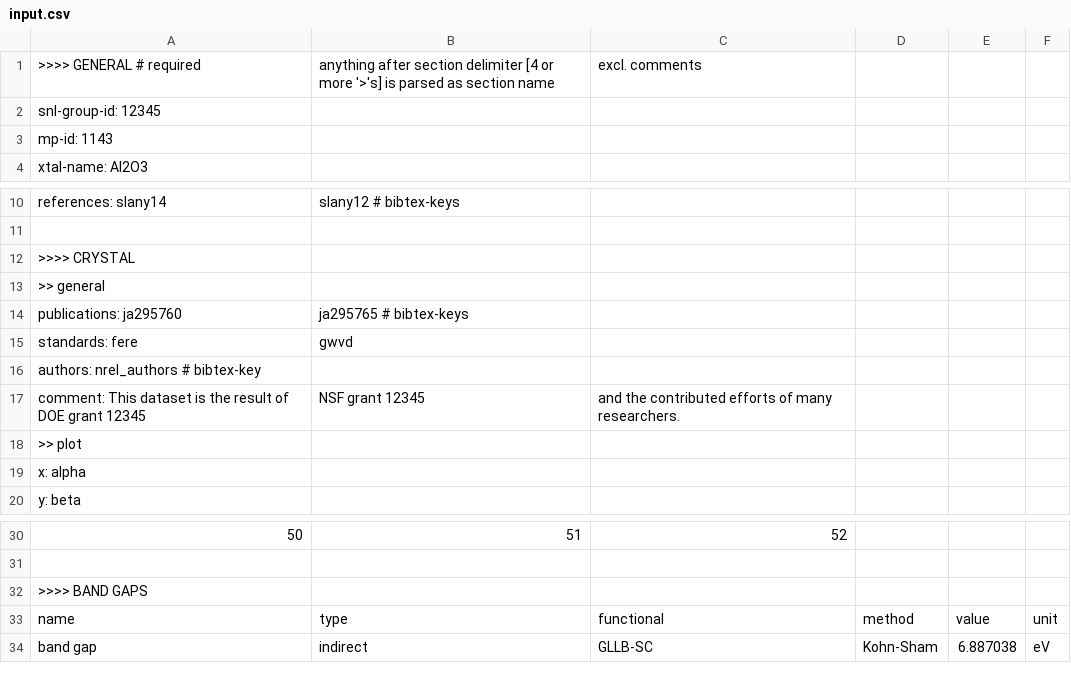
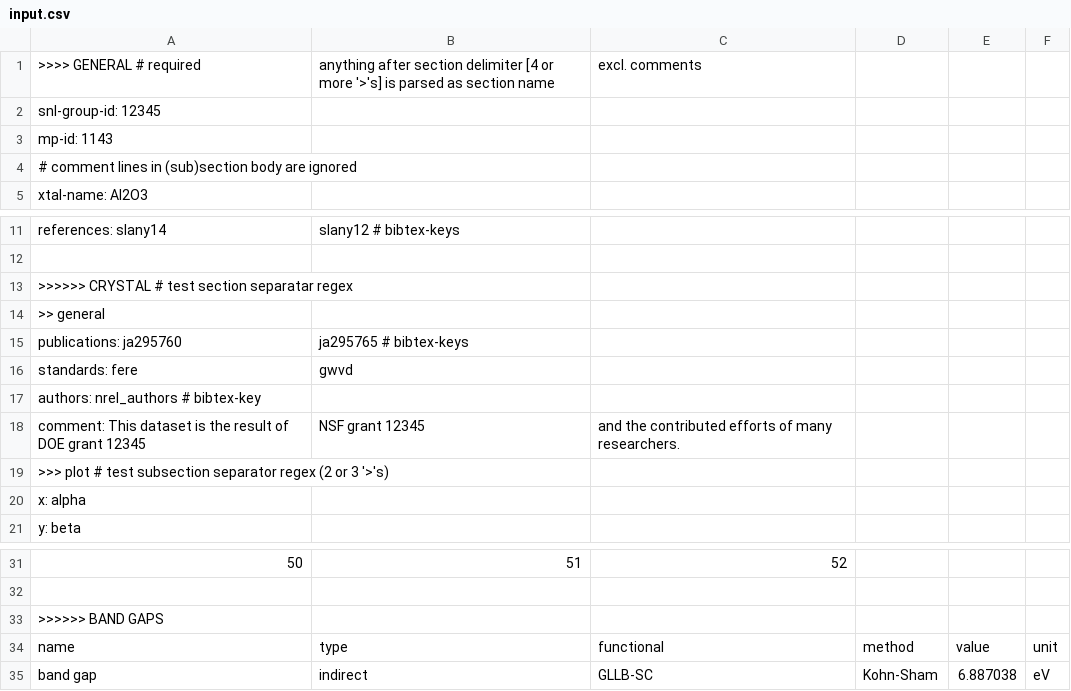
Before and after one commit to materialsproject/MPContribs, a CSV file: mpworks/user_submission/input.csv, drawn as a sheet; only a part is shown, gaps mark what is left out; addresses are those after the commit; the diff names each change by its address in the sheet, - before the commit and + after, or states it on an @@ line.

```diff
--- a/mpworks/user_submission/input.csv
+++ b/mpworks/user_submission/input.csv
+row 4: # comment lines in (sub)section body are ignored
-A13: >>>> CRYSTAL
+A13: >>>>>> CRYSTAL # test section separatar regex
-A19: >> plot
+A19: >>> plot # test subsection separator regex (2 or 3 '>'s)
-A33: >>>> BAND GAPS
+A33: >>>>>> BAND GAPS
```
Also changed, not shown: 2 other files.
